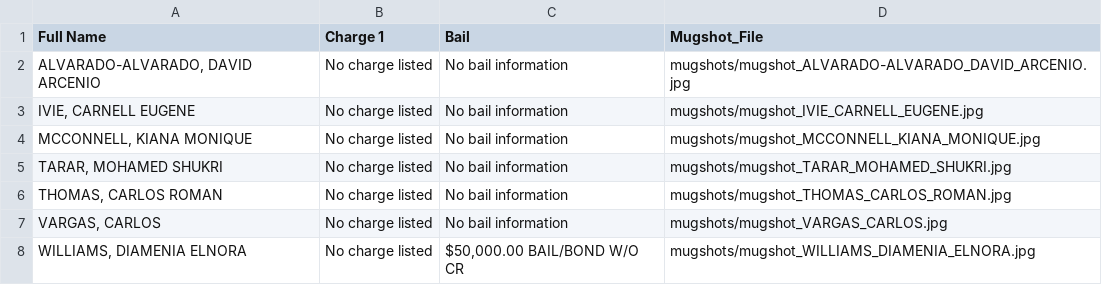
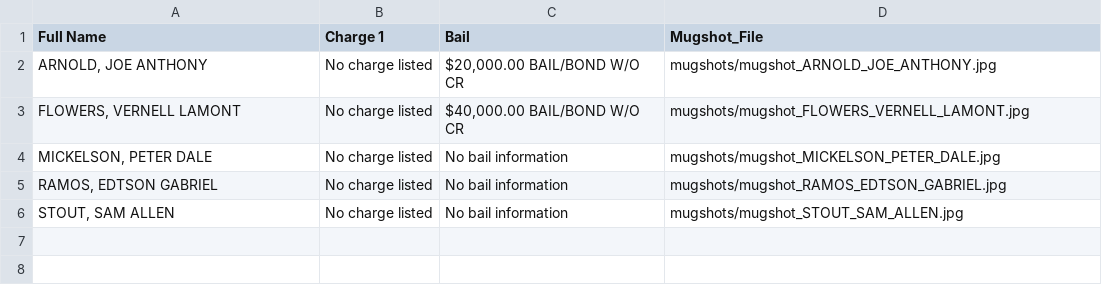
Before and after one commit to ryanjhermes/minneapolismugshots, a CSV file: jail_roster_data.csv, drawn as a sheet.

```diff
--- a/jail_roster_data.csv
+++ b/jail_roster_data.csv
@@ -1,8 +1,6 @@
 Full Name,Charge 1,Bail,Mugshot_File
-"ALVARADO-ALVARADO, DAVID ARCENIO",No charge listed,No bail information,mugshots/mugshot_ALVARADO-ALVARADO_DAVID_ARCENIO.jpg
-"IVIE, CARNELL EUGENE",No charge listed,No bail information,mugshots/mugshot_IVIE_CARNELL_EUGENE.jpg
-"MCCONNELL, KIANA MONIQUE",No charge listed,No bail information,mugshots/mugshot_MCCONNELL_KIANA_MONIQUE.jpg
-"TARAR, MOHAMED SHUKRI",No charge listed,No bail information,mugshots/mugshot_TARAR_MOHAMED_SHUKRI.jpg
-"THOMAS, CARLOS ROMAN",No charge listed,No bail information,mugshots/mugshot_THOMAS_CARLOS_ROMAN.jpg
-"VARGAS, CARLOS",No charge listed,No bail information,mugshots/mugshot_VARGAS_CARLOS.jpg
-"WILLIAMS, DIAMENIA ELNORA",No charge listed,"$50,000.00 BAIL/BOND W/O CR",mugshots/mugshot_WILLIAMS_DIAMENIA_ELNORA.jpg
+"ARNOLD, JOE ANTHONY",No charge listed,"$20,000.00 BAIL/BOND W/O CR",mugshots/mugshot_ARNOLD_JOE_ANTHONY.jpg
+"FLOWERS, VERNELL LAMONT",No charge listed,"$40,000.00 BAIL/BOND W/O CR",mugshots/mugshot_FLOWERS_VERNELL_LAMONT.jpg
+"MICKELSON, PETER DALE",No charge listed,No bail information,mugshots/mugshot_MICKELSON_PETER_DALE.jpg
+"RAMOS, EDTSON GABRIEL",No charge listed,No bail information,mugshots/mugshot_RAMOS_EDTSON_GABRIEL.jpg
+"STOUT, SAM ALLEN",No charge listed,No bail information,mugshots/mugshot_STOUT_SAM_ALLEN.jpg
```
Also changed, not shown: 6 other files.
